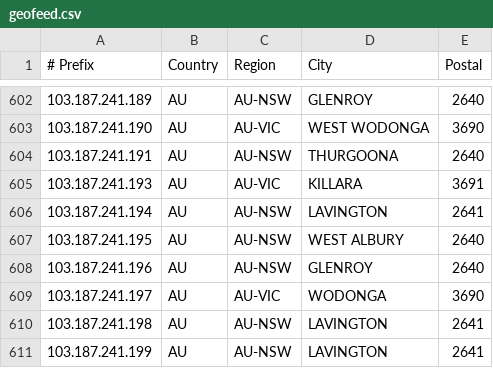
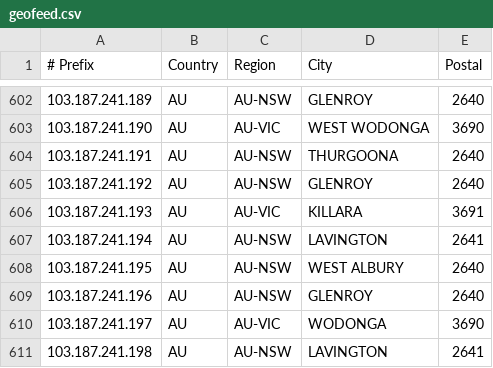
Before and after one commit to LightningIP/geofeed, a CSV file: geofeed.csv, drawn as a sheet; only a part is shown, gaps mark what is left out; the shorter side is filled out with more unchanged rows; the diff names each change by its address in the sheet, - before the commit and + after, or states it on an @@ line.

Commit message:
IP Address Updates

```diff
--- a/geofeed.csv
+++ b/geofeed.csv
+row 605: 103.187.241.192 | AU | AU-NSW | GLENROY | 2640
```
